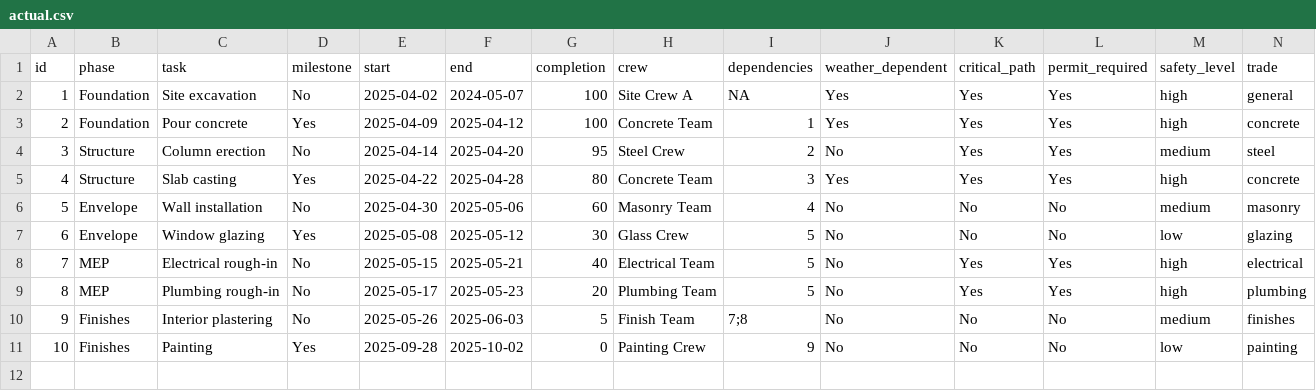
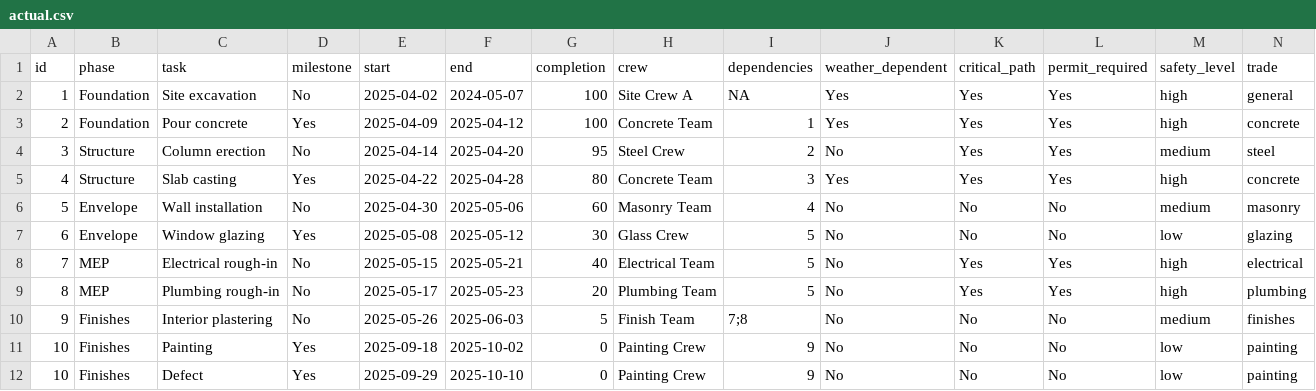
Before and after one commit to Mikuru-SOS/hmm, a CSV file: actual.csv, drawn as a sheet; only a part is shown; rows hold the shown columns only; the diff names each change by its address in the sheet, - before the commit and + after, or states it on an @@ line.

Commit message:
Update actual.csv

```diff
--- a/actual.csv
+++ b/actual.csv
-E11 (start): 2025-09-28
+E11 (start): 2025-09-18
+row 12: 10 | Finishes | Defect | Yes | 2025-09-29 | 2025-10-10 | 0 | Painting Crew | 9 | No | No | No | low | painting
```
